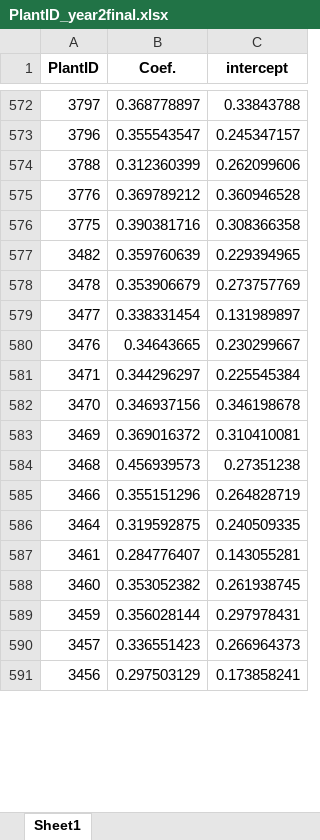
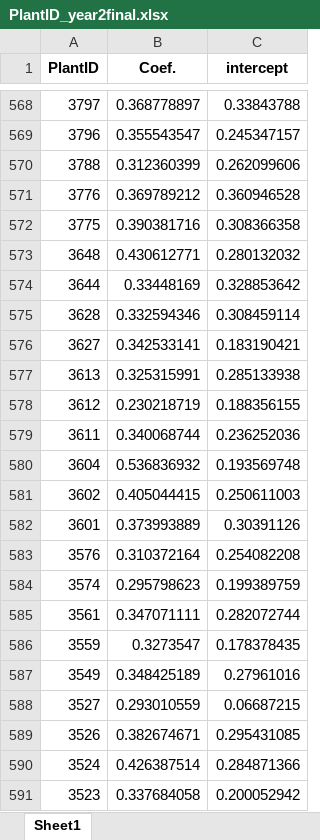
Before and after one commit to ARAzampour/AMR-project, an Excel workbook: hourly datasets/PlantID_year2final.xlsx, sheet Sheet1, drawn as a sheet; only a part is shown, gaps mark what is left out; the shorter side is filled out with more unchanged rows; values as stored, in another font and other column widths than the file's, no borders; the diff covers the shown part only; the diff names each change by its address in the sheet, - before the commit and + after, or states it on an @@ line.

```diff
--- a/hourly datasets/PlantID_year2final.xlsx (sheet Sheet1)
+++ b/hourly datasets/PlantID_year2final.xlsx (sheet Sheet1)
+row 573: 3648 | 0.430612771 | 0.280132032
+row 574: 3644 | 0.33448169 | 0.328853642
+row 575: 3628 | 0.332594346 | 0.308459114
+row 576: 3627 | 0.342533141 | 0.183190421
+row 577: 3613 | 0.325315991 | 0.285133938
+row 578: 3612 | 0.230218719 | 0.188356155
+row 579: 3611 | 0.340068744 | 0.236252036
+row 580: 3604 | 0.536836932 | 0.193569748
+row 581: 3602 | 0.405044415 | 0.250611003
+row 582: 3601 | 0.373993889 | 0.30391126
+row 583: 3576 | 0.310372164 | 0.254082208
+row 584: 3574 | 0.295798623 | 0.199389759
+row 585: 3561 | 0.347071111 | 0.282072744
+row 586: 3559 | 0.3273547 | 0.178378435
+row 587: 3549 | 0.348425189 | 0.27961016
+row 588: 3527 | 0.293010559 | 0.06687215
+row 589: 3526 | 0.382674671 | 0.295431085
+row 590: 3524 | 0.426387514 | 0.284871366
+row 591: 3523 | 0.337684058 | 0.200052942
```
Also changed, not shown: 36 added rows, 17 removed rows and 104 edited cells elsewhere in this sheet, hourly datasets/PlantID_year-1final.xlsx, hourly datasets/PlantID_year-2final.xlsx, 57 other files.
